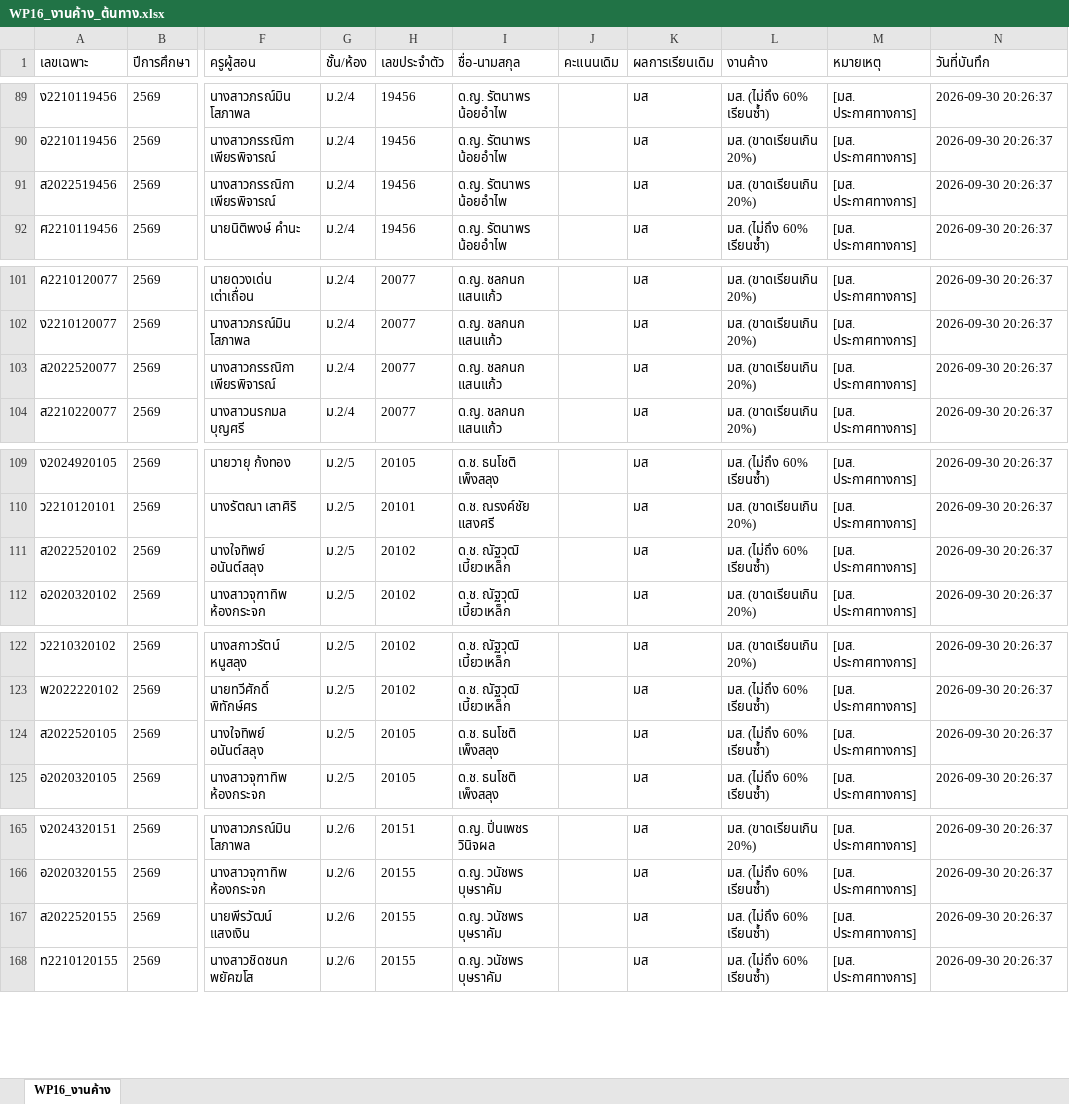
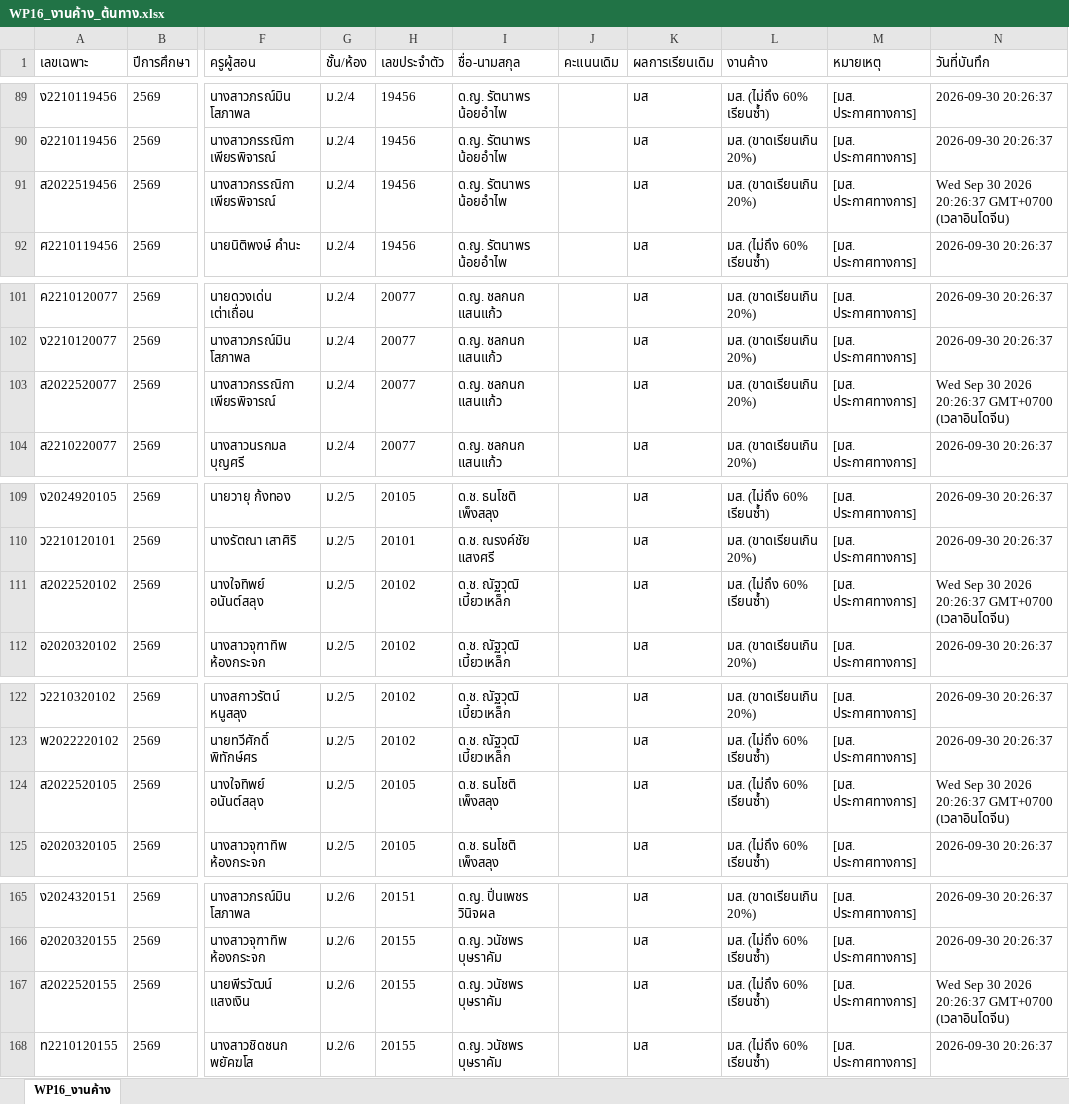
Before and after one commit to cutoutppp/AssessmentHub, an Excel workbook: SgsNextschool/backend/WP16_งานค้าง_ต้นทาง.xlsx, sheet WP16_งานค้าง, drawn as a sheet; only a part is shown, gaps mark what is left out; values as stored, in another font and other column widths than the file's, no borders; the diff names each change by its address in the sheet, - before the commit and + after, or states it on an @@ line.

```diff
--- a/SgsNextschool/backend/WP16_งานค้าง_ต้นทาง.xlsx (sheet WP16_งานค้าง)
+++ b/SgsNextschool/backend/WP16_งานค้าง_ต้นทาง.xlsx (sheet WP16_งานค้าง)
-N91 (วันที่บันทึก): 2026-09-30 20:26:37
+N91 (วันที่บันทึก): Wed Sep 30 2026 20:26:37 GMT+0700 (เวลาอินโดจีน)
-N103 (วันที่บันทึก): 2026-09-30 20:26:37
+N103 (วันที่บันทึก): Wed Sep 30 2026 20:26:37 GMT+0700 (เวลาอินโดจีน)
-N111 (วันที่บันทึก): 2026-09-30 20:26:37
+N111 (วันที่บันทึก): Wed Sep 30 2026 20:26:37 GMT+0700 (เวลาอินโดจีน)
-N124 (วันที่บันทึก): 2026-09-30 20:26:37
+N124 (วันที่บันทึก): Wed Sep 30 2026 20:26:37 GMT+0700 (เวลาอินโดจีน)
-N167 (วันที่บันทึก): 2026-09-30 20:26:37
+N167 (วันที่บันทึก): Wed Sep 30 2026 20:26:37 GMT+0700 (เวลาอินโดจีน)
```
Also changed, not shown: 5 other files.
